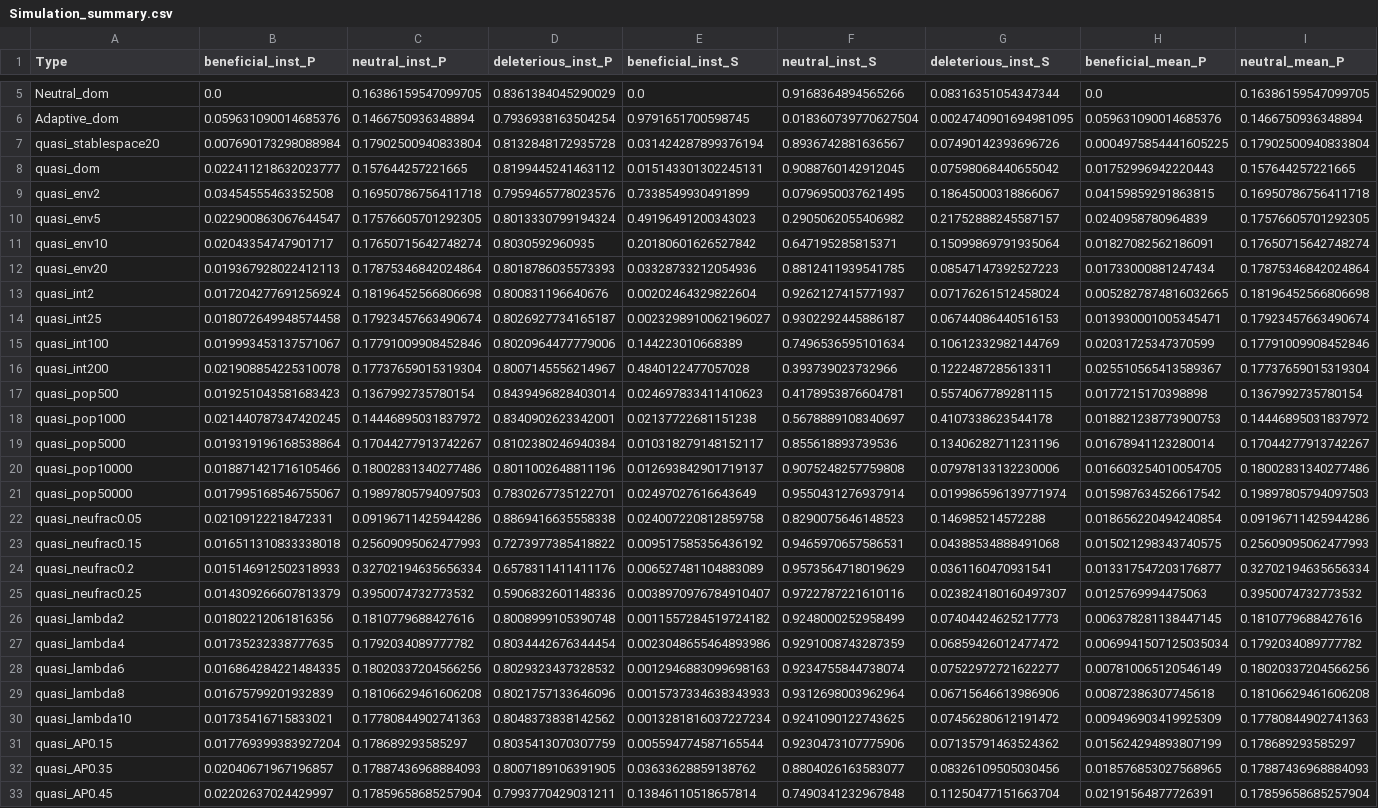
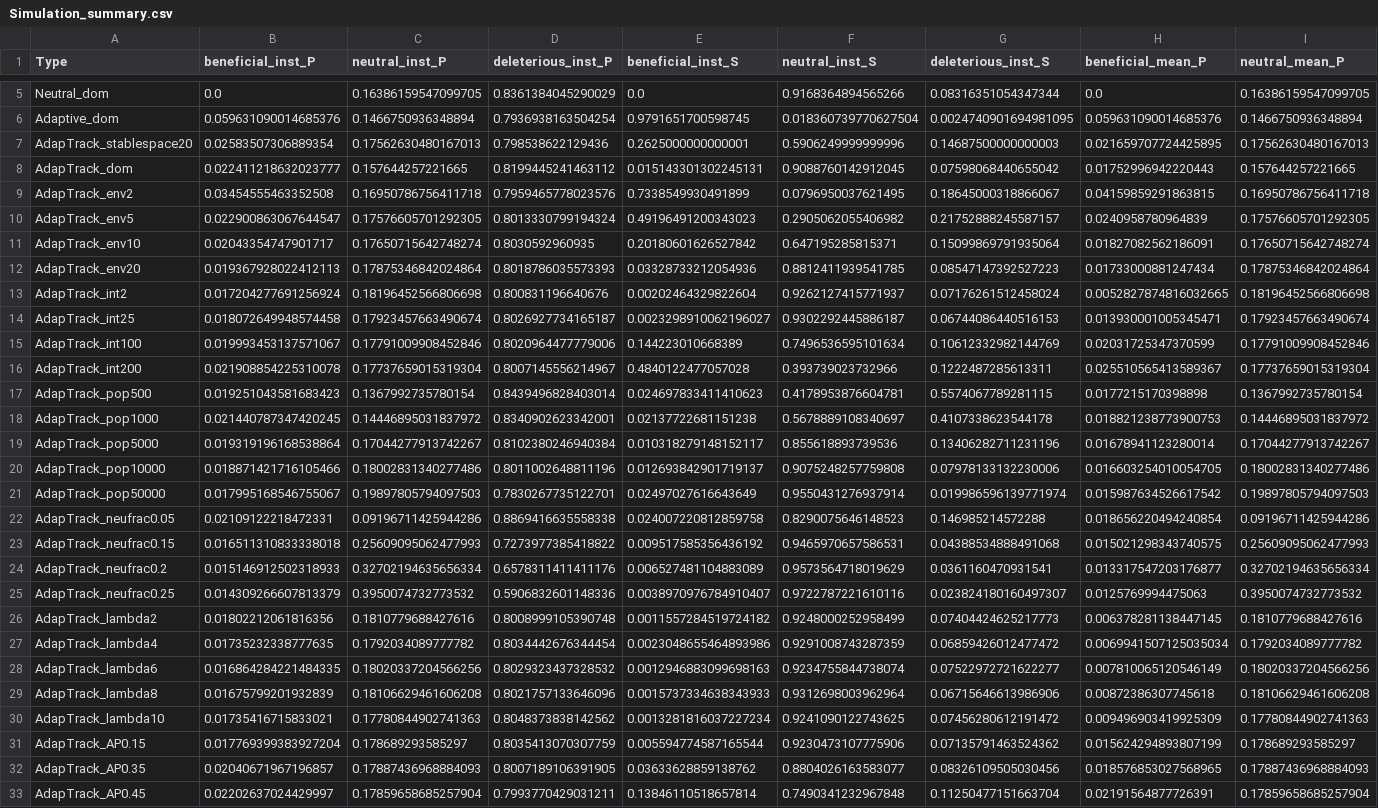
Before and after one commit to song88180/Adaptive_Tracking_with_Antagonistic_Pleiotropy, a CSV file: data/Simulation_summary.csv, drawn as a sheet; only a part is shown, gaps mark what is left out; removed rows and columns are numbered as before the commit, all else as after; rows hold the shown columns only; the diff covers the shown part only; the diff names each change by its address in the sheet, - before the commit and + after, or states it on an @@ line.

```diff
--- a/data/Simulation_summary.csv
+++ b/data/Simulation_summary.csv
-row 7: quasi_stablespace20 | 0.007690173298088984 | 0.17902500940833804 | 0.8132848172935728 | 0.031424287899376194 | 0.8936742881636567 | 0.07490142393696726 | 0.0004975854441605225 | 0.17902500940833804
+row 7: AdapTrack_stablespace20 | 0.02583507306889354 | 0.17562630480167013 | 0.798538622129436 | 0.2625000000000001 | 0.5906249999999996 | 0.14687500000000003 | 0.021659707724425895 | 0.17562630480167013
-A8 (Type): quasi_dom
+A8 (Type): AdapTrack_dom
-A9 (Type): quasi_env2
+A9 (Type): AdapTrack_env2
-A10 (Type): quasi_env5
+A10 (Type): AdapTrack_env5
-A11 (Type): quasi_env10
+A11 (Type): AdapTrack_env10
-A12 (Type): quasi_env20
+A12 (Type): AdapTrack_env20
-A13 (Type): quasi_int2
+A13 (Type): AdapTrack_int2
-A14 (Type): quasi_int25
+A14 (Type): AdapTrack_int25
-A15 (Type): quasi_int100
+A15 (Type): AdapTrack_int100
-A16 (Type): quasi_int200
+A16 (Type): AdapTrack_int200
-A17 (Type): quasi_pop500
+A17 (Type): AdapTrack_pop500
-A18 (Type): quasi_pop1000
+A18 (Type): AdapTrack_pop1000
-A19 (Type): quasi_pop5000
+A19 (Type): AdapTrack_pop5000
-A20 (Type): quasi_pop10000
+A20 (Type): AdapTrack_pop10000
-A21 (Type): quasi_pop50000
+A21 (Type): AdapTrack_pop50000
-A22 (Type): quasi_neufrac0.05
+A22 (Type): AdapTrack_neufrac0.05
-A23 (Type): quasi_neufrac0.15
+A23 (Type): AdapTrack_neufrac0.15
-A24 (Type): quasi_neufrac0.2
+A24 (Type): AdapTrack_neufrac0.2
-A25 (Type): quasi_neufrac0.25
+A25 (Type): AdapTrack_neufrac0.25
-A26 (Type): quasi_lambda2
+A26 (Type): AdapTrack_lambda2
-A27 (Type): quasi_lambda4
+A27 (Type): AdapTrack_lambda4
-A28 (Type): quasi_lambda6
+A28 (Type): AdapTrack_lambda6
-A29 (Type): quasi_lambda8
+A29 (Type): AdapTrack_lambda8
-A30 (Type): quasi_lambda10
+A30 (Type): AdapTrack_lambda10
-A31 (Type): quasi_AP0.15
+A31 (Type): AdapTrack_AP0.15
-A32 (Type): quasi_AP0.35
+A32 (Type): AdapTrack_AP0.35
-A33 (Type): quasi_AP0.45
+A33 (Type): AdapTrack_AP0.45
```
Also changed, not shown: 1 edited cell elsewhere in this file, data/SLiM_summary_raw.csv, 5 other files.
